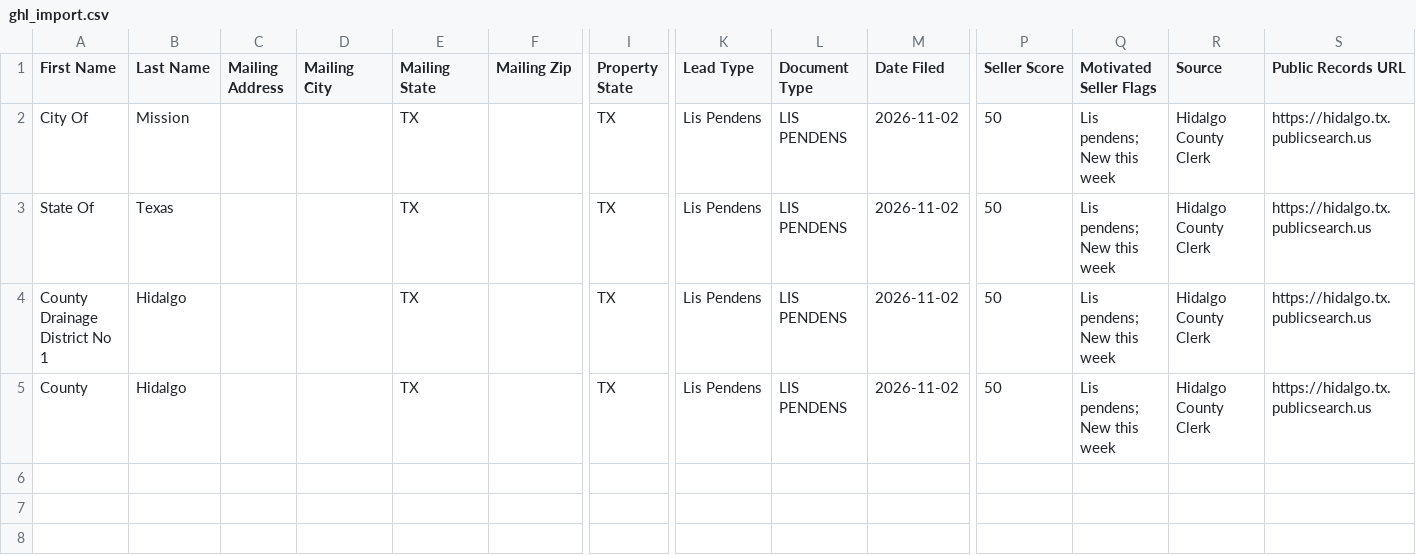
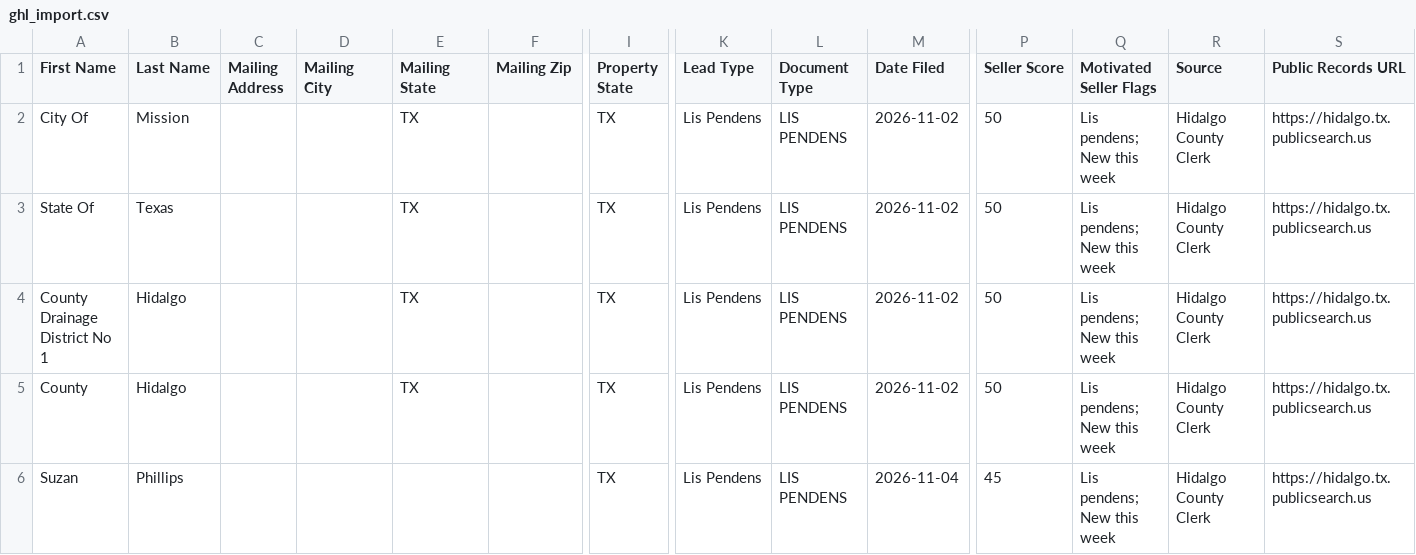
Before and after one commit to martinherrerajr33-source/Hidalgo-leads, a CSV file: data/ghl_import.csv, drawn as a sheet; only a part is shown, gaps mark what is left out; rows hold the shown columns only; the diff names each change by its address in the sheet, - before the commit and + after, or states it on an @@ line.

```diff
--- a/data/ghl_import.csv
+++ b/data/ghl_import.csv
+row 6: Suzan | Phillips |  |  |  |  | TX | Lis Pendens | LIS PENDENS | 2026-11-04 | 45 | Lis pendens; New this week | Hidalgo County Clerk | https://hidalgo.tx.publicsearch.us
```
Also changed, not shown: 2 other files.
